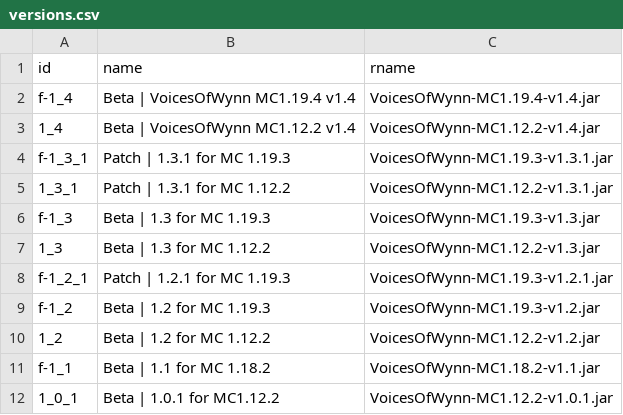
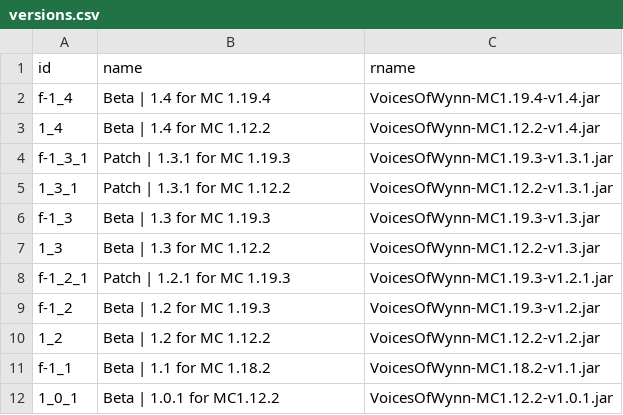
Before and after one commit to Team-VoW/updater-data, a CSV file: versions.csv, drawn as a sheet.

Commit message:
Fix inconsistencies in the displayed version names

```diff
--- a/versions.csv
+++ b/versions.csv
@@ -1,4 +1,4 @@
 id,name,rname
-f-1_4,  Beta | VoicesOfWynn MC1.19.4 v1.4,VoicesOfWynn-MC1.19.4-v1.4.jar
-1_4,  Beta | VoicesOfWynn MC1.12.2 v1.4,VoicesOfWynn-MC1.12.2-v1.4.jar
+f-1_4,  Beta | 1.4 for MC 1.19.4,VoicesOfWynn-MC1.19.4-v1.4.jar
+1_4,  Beta | 1.4 for MC 1.12.2,VoicesOfWynn-MC1.12.2-v1.4.jar
 f-1_3_1, Patch | 1.3.1 for MC 1.19.3,VoicesOfWynn-MC1.19.3-v1.3.1.jar
```
